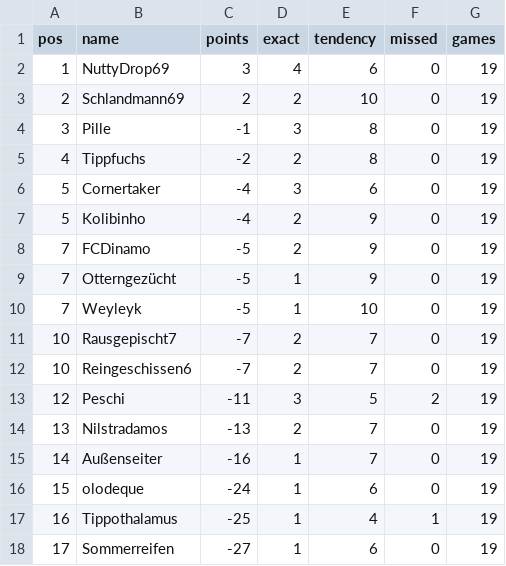
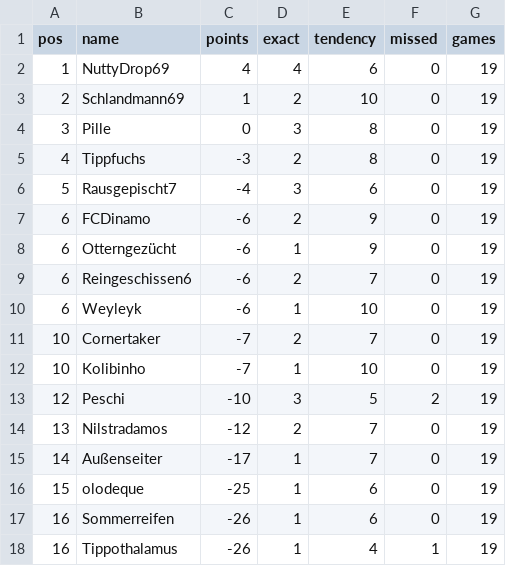
Before and after one commit to senickel/mexiko26-wertung, a CSV file: ranking.csv, drawn as a sheet.

Commit message:
update ranking

```diff
--- a/ranking.csv
+++ b/ranking.csv
@@ -1,18 +1,18 @@
 pos,name,points,exact,tendency,missed,games
-1,NuttyDrop69,3,4,6,0,19
-2,Schlandmann69,2,2,10,0,19
-3,Pille,-1,3,8,0,19
-4,Tippfuchs,-2,2,8,0,19
-5,Cornertaker,-4,3,6,0,19
-5,Kolibinho,-4,2,9,0,19
-7,FCDinamo,-5,2,9,0,19
-7,Otterngezücht,-5,1,9,0,19
-7,Weyleyk,-5,1,10,0,19
-10,Rausgepischt7,-7,2,7,0,19
-10,Reingeschissen6,-7,2,7,0,19
-12,Peschi,-11,3,5,2,19
-13,Nilstradamos,-13,2,7,0,19
-14,Außenseiter,-16,1,7,0,19
-15,olodeque,-24,1,6,0,19
-16,Tippothalamus,-25,1,4,1,19
-17,Sommerreifen,-27,1,6,0,19
+1,NuttyDrop69,4,4,6,0,19
+2,Schlandmann69,1,2,10,0,19
+3,Pille,0,3,8,0,19
+4,Tippfuchs,-3,2,8,0,19
+5,Rausgepischt7,-4,3,6,0,19
+6,FCDinamo,-6,2,9,0,19
+6,Otterngezücht,-6,1,9,0,19
+6,Reingeschissen6,-6,2,7,0,19
+6,Weyleyk,-6,1,10,0,19
+10,Cornertaker,-7,2,7,0,19
+10,Kolibinho,-7,1,10,0,19
+12,Peschi,-10,3,5,2,19
+13,Nilstradamos,-12,2,7,0,19
+14,Außenseiter,-17,1,7,0,19
+15,olodeque,-25,1,6,0,19
+16,Sommerreifen,-26,1,6,0,19
+16,Tippothalamus,-26,1,4,1,19
```
Also changed, not shown: 18 other files.
